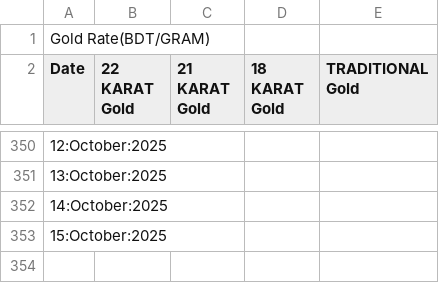
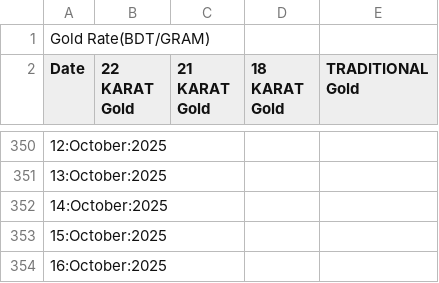
Before and after one commit to niaz86/Silver_Gold_price, a CSV file: Analysis of Gold marketing.csv, drawn as a sheet; only a part is shown, gaps mark what is left out.

```diff
--- a/Analysis of Gold marketing.csv
+++ b/Analysis of Gold marketing.csv
@@ -353 +353,2 @@ Date,22 KARAT Gold,21 KARAT Gold,18 KARAT Gold,TRADITIONAL Gold
 15:October:2025
+16:October:2025
```
Also changed, not shown: Analysis of Silver marketing.csv.
